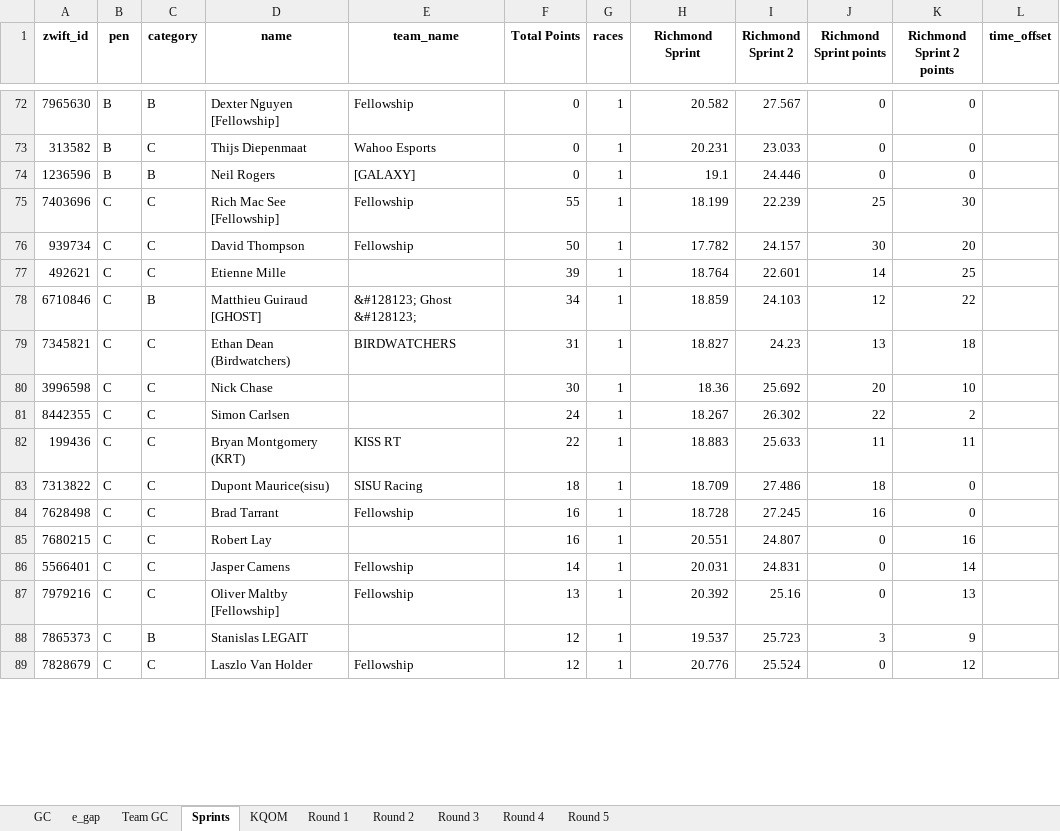
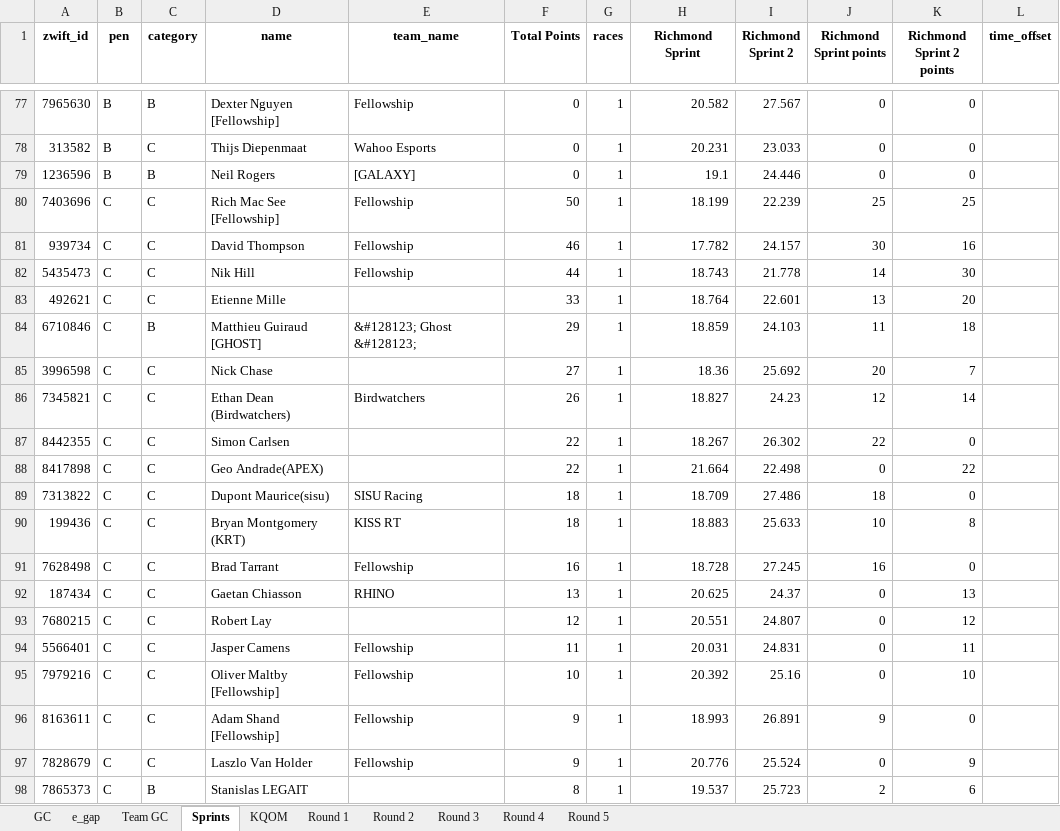
Before and after one commit to gleesonm1/FellowshipRaceSeries, an Excel workbook: FellowshipChampionships/FellowshipChampionships.xlsx, sheet Sprints, drawn as a sheet; only a part is shown, gaps mark what is left out; values as stored, in another font and other column widths than the file's, no borders; removed rows and columns are numbered as before the commit, all else as after; the diff covers the shown part only; the diff names each change by its address in the sheet, - before the commit and + after, or states it on an @@ line.

```diff
--- a/FellowshipChampionships/FellowshipChampionships.xlsx (sheet Sprints)
+++ b/FellowshipChampionships/FellowshipChampionships.xlsx (sheet Sprints)
-F80 (Total Points): 55
+F80 (Total Points): 50
-K80 (Richmond Sprint 2 points): 30
+K80 (Richmond Sprint 2 points): 25
-F81 (Total Points): 50
+F81 (Total Points): 46
-K81 (Richmond Sprint 2 points): 20
+K81 (Richmond Sprint 2 points): 16
+row 82: 5435473 | C | C | Nik Hill | Fellowship | 44 | 1 | 18.743 | 21.778 | 14 | 30
-F83 (Total Points): 39
+F83 (Total Points): 33
-J83 (Richmond Sprint points): 14
+J83 (Richmond Sprint points): 13
-K83 (Richmond Sprint 2 points): 25
+K83 (Richmond Sprint 2 points): 20
-F84 (Total Points): 34
+F84 (Total Points): 29
-J84 (Richmond Sprint points): 12
+J84 (Richmond Sprint points): 11
-K84 (Richmond Sprint 2 points): 22
+K84 (Richmond Sprint 2 points): 18
-row 79: 7345821 | C | C | Ethan Dean (Birdwatchers) | BIRDWATCHERS | 31 | 1 | 18.827 | 24.23 | 13 | 18
-F85 (Total Points): 30
+F85 (Total Points): 27
-K85 (Richmond Sprint 2 points): 10
+K85 (Richmond Sprint 2 points): 7
+row 86: 7345821 | C | C | Ethan Dean (Birdwatchers) | Birdwatchers | 26 | 1 | 18.827 | 24.23 | 12 | 14
-F87 (Total Points): 24
+F87 (Total Points): 22
-K87 (Richmond Sprint 2 points): 2
+K87 (Richmond Sprint 2 points): 0
-row 82: 199436 | C | C | Bryan Montgomery (KRT) | KISS RT | 22 | 1 | 18.883 | 25.633 | 11 | 11
+row 88: 8417898 | C | C | Geo Andrade(APEX) |  | 22 | 1 | 21.664 | 22.498 | 0 | 22
+row 90: 199436 | C | C | Bryan Montgomery (KRT) | KISS RT | 18 | 1 | 18.883 | 25.633 | 10 | 8
+row 92: 187434 | C | C | Gaetan Chiasson | RHINO | 13 | 1 | 20.625 | 24.37 | 0 | 13
-F93 (Total Points): 16
+F93 (Total Points): 12
-K93 (Richmond Sprint 2 points): 16
+K93 (Richmond Sprint 2 points): 12
-F94 (Total Points): 14
+F94 (Total Points): 11
-K94 (Richmond Sprint 2 points): 14
+K94 (Richmond Sprint 2 points): 11
-F95 (Total Points): 13
+F95 (Total Points): 10
-K95 (Richmond Sprint 2 points): 13
+K95 (Richmond Sprint 2 points): 10
-row 88: 7865373 | C | B | Stanislas LEGAIT |  | 12 | 1 | 19.537 | 25.723 | 3 | 9
+row 96: 8163611 | C | C | Adam Shand [Fellowship] | Fellowship | 9 | 1 | 18.993 | 26.891 | 9 | 0
-F97 (Total Points): 12
+F97 (Total Points): 9
-K97 (Richmond Sprint 2 points): 12
+K97 (Richmond Sprint 2 points): 9
+row 98: 7865373 | C | B | Stanislas LEGAIT |  | 8 | 1 | 19.537 | 25.723 | 2 | 6
```
Also changed, not shown: 20 added rows, 7 removed rows and 40 edited cells elsewhere in this sheet, sheet KQOM, sheet e_gap, sheet GC, sheet Round 1, sheet Team GC.
